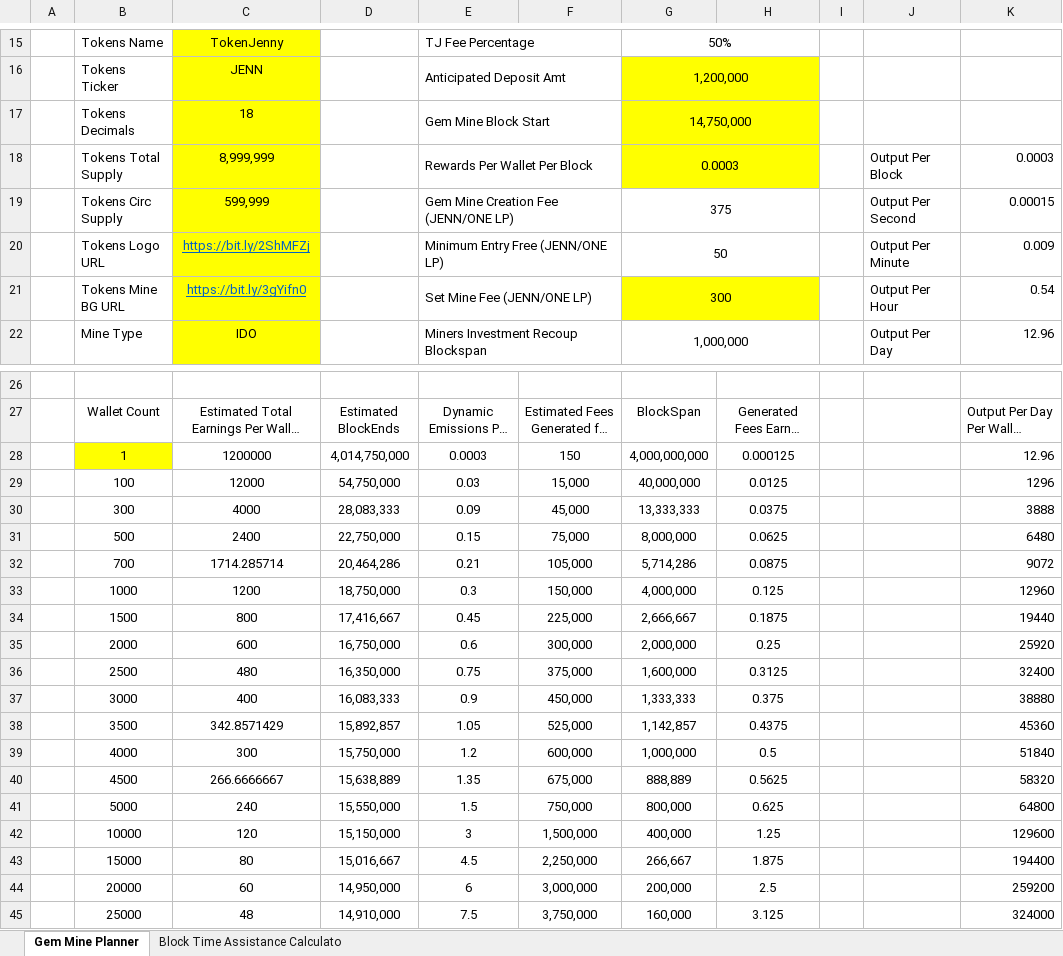
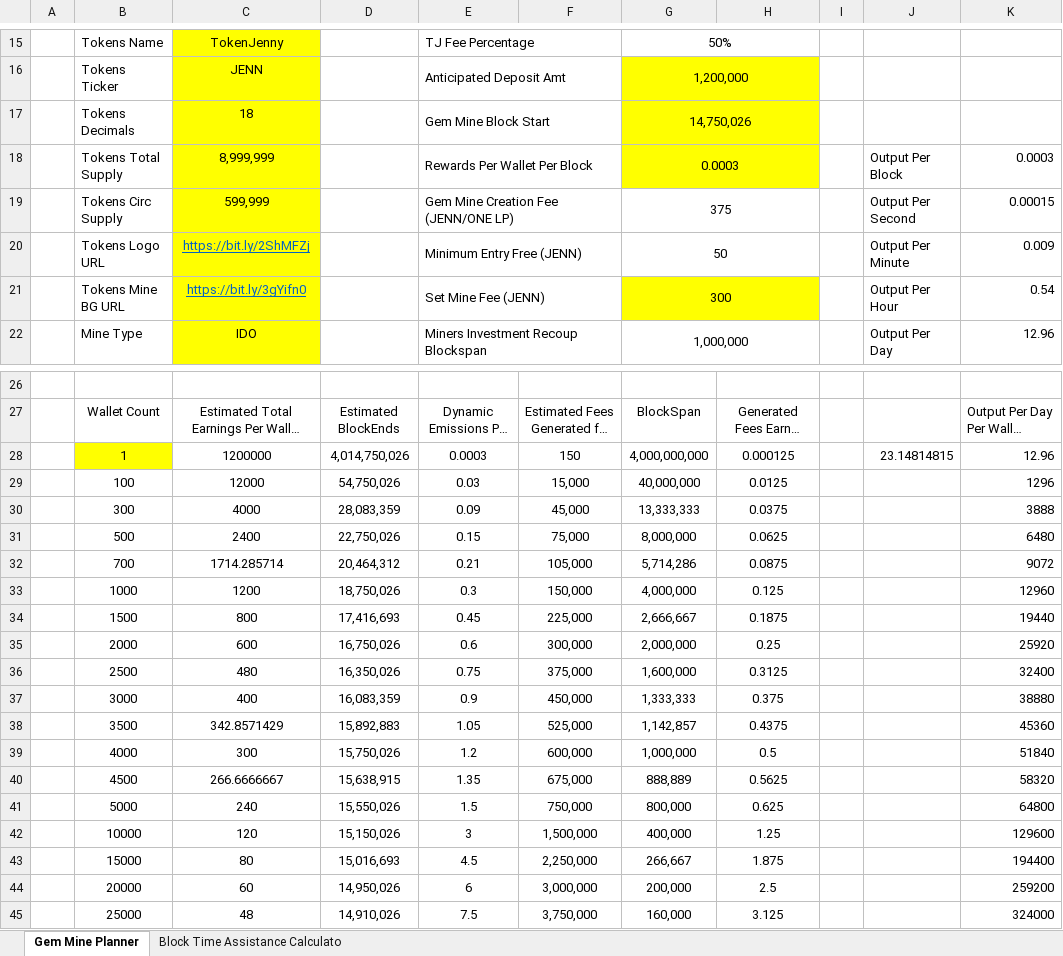
Before and after one commit to tokenjenny/TokenJenny-Public, an Excel workbook: Workbooks/Gem Mine Strategy Template.xlsx, sheet Gem Mine Planner, drawn as a sheet; only a part is shown, gaps mark what is left out; long unchanged cells end in …; values as stored, in another font and other column widths than the file's, no borders; charts and pictures not drawn; the diff names each change by its address in the sheet, - before the commit and + after, or states it on an @@ line.

Commit message:
Update Gem Mine Strategy Template.xlsx

```diff
--- a/Workbooks/Gem Mine Strategy Template.xlsx (sheet Gem Mine Planner)
+++ b/Workbooks/Gem Mine Strategy Template.xlsx (sheet Gem Mine Planner)
-G17: 14,750,000
+G17: 14,750,026
-E20: Minimum Entry Free (JENN/ONE LP)
+E20: Minimum Entry Free (JENN)
-E21: Set Mine Fee (JENN/ONE LP)
+E21: Set Mine Fee (JENN)
-D28: 4,014,750,000
+D28: 4,014,750,026
-J28: (empty)
+J28: 23.14814815
-D29: 54,750,000
+D29: 54,750,026
-D30: 28,083,333
+D30: 28,083,359
-D31: 22,750,000
+D31: 22,750,026
-D32: 20,464,286
+D32: 20,464,312
-D33: 18,750,000
+D33: 18,750,026
-D34: 17,416,667
+D34: 17,416,693
-D35: 16,750,000
+D35: 16,750,026
-D36: 16,350,000
+D36: 16,350,026
-D37: 16,083,333
+D37: 16,083,359
-D38: 15,892,857
+D38: 15,892,883
-D39: 15,750,000
+D39: 15,750,026
-D40: 15,638,889
+D40: 15,638,915
-D41: 15,550,000
+D41: 15,550,026
-D42: 15,150,000
+D42: 15,150,026
-D43: 15,016,667
+D43: 15,016,693
-D44: 14,950,000
+D44: 14,950,026
-D45: 14,910,000
+D45: 14,910,026
```
Also changed, not shown: sheet Block Time Assistance Calculato.
